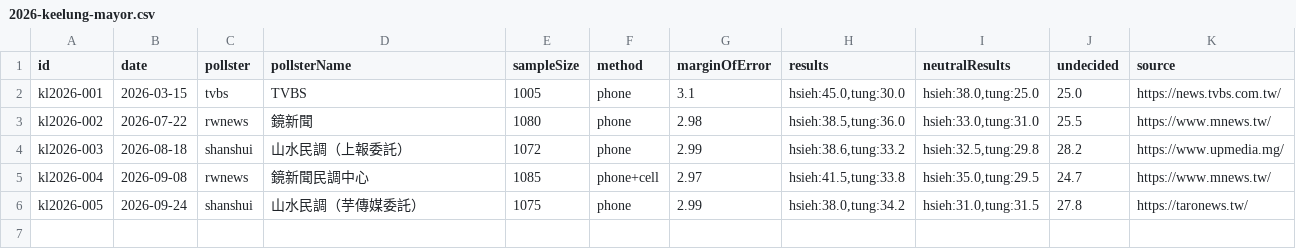
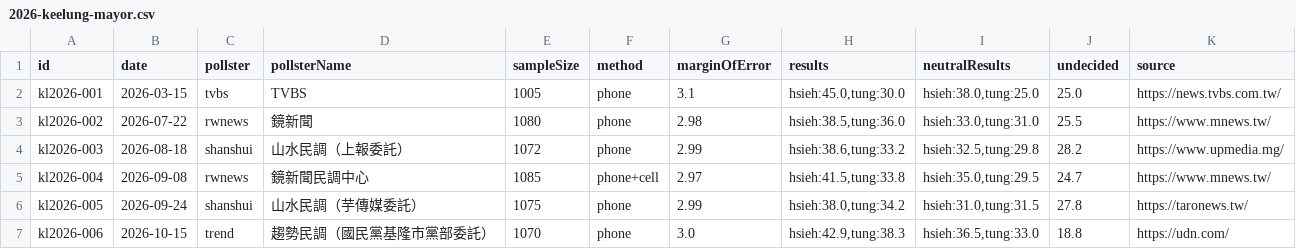
Before and after one commit to sakuradigi/clearpoll, a CSV file: sheets_import/2026-keelung-mayor.csv, drawn as a sheet.

```diff
--- a/sheets_import/2026-keelung-mayor.csv
+++ b/sheets_import/2026-keelung-mayor.csv
@@ -6 +6,2 @@ kl2026-004,2026-09-08,rwnews,鏡新聞民調中心,1085,phone+cell,2.97,"hsieh:4
 kl2026-005,2026-09-24,shanshui,山水民調（芋傳媒委託）,1075,phone,2.99,"hsieh:38.0,tung:34.2","hsieh:31.0,tung:31.5",27.8,https://taronews.tw/
+kl2026-006,2026-10-15,trend,趨勢民調（國民黨基隆市黨部委託）,1070,phone,3.0,"hsieh:42.9,tung:38.3","hsieh:36.5,tung:33.0",18.8,https://udn.com/
```
Also changed, not shown: sheets_import/2026-newtaipei-mayor.csv, sheets_import/2026-taoyuan-mayor.csv, 5 other files.
